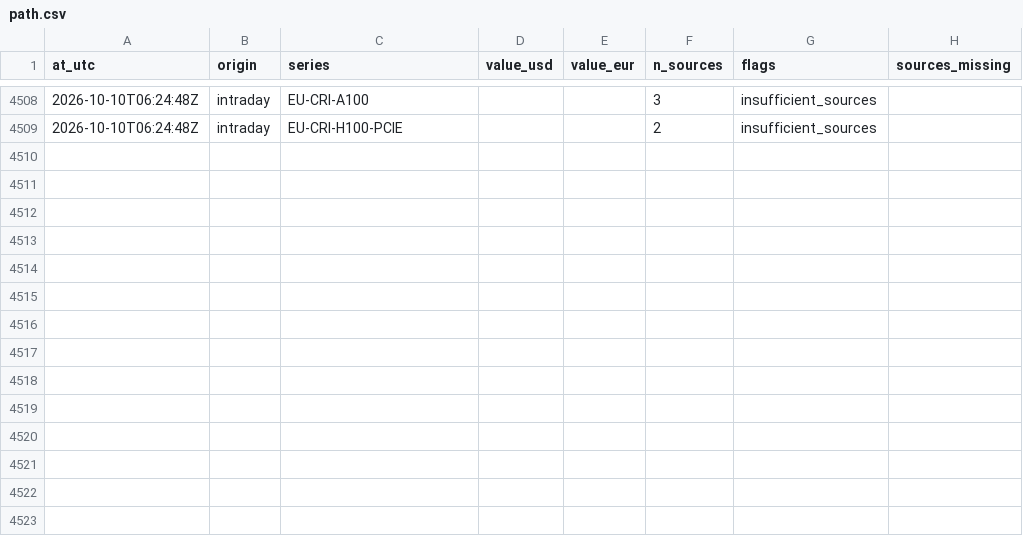
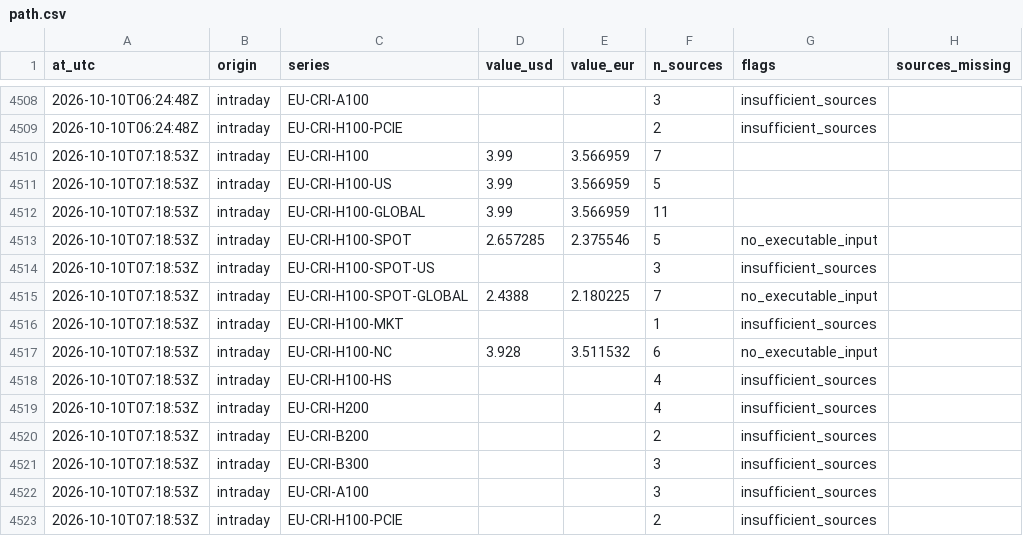
Before and after one commit to markrusch/Compute-Indices, a CSV file: site/data/intraday/path.csv, drawn as a sheet; only a part is shown, gaps mark what is left out.

```diff
--- a/site/data/intraday/path.csv
+++ b/site/data/intraday/path.csv
@@ -4509 +4509,15 @@ at_utc,origin,series,value_usd,value_eur,n_sources,flags,sources_missing
 2026-10-10T06:24:48Z,intraday,EU-CRI-H100-PCIE,,,2,insufficient_sources,
+2026-10-10T07:18:53Z,intraday,EU-CRI-H100,3.99,3.566959,7,,
+2026-10-10T07:18:53Z,intraday,EU-CRI-H100-US,3.99,3.566959,5,,
+2026-10-10T07:18:53Z,intraday,EU-CRI-H100-GLOBAL,3.99,3.566959,11,,
+2026-10-10T07:18:53Z,intraday,EU-CRI-H100-SPOT,2.657285,2.375546,5,no_executable_input,
+2026-10-10T07:18:53Z,intraday,EU-CRI-H100-SPOT-US,,,3,insufficient_sources,
+2026-10-10T07:18:53Z,intraday,EU-CRI-H100-SPOT-GLOBAL,2.4388,2.180225,7,no_executable_input,
+2026-10-10T07:18:53Z,intraday,EU-CRI-H100-MKT,,,1,insufficient_sources,
+2026-10-10T07:18:53Z,intraday,EU-CRI-H100-NC,3.928,3.511532,6,no_executable_input,
+2026-10-10T07:18:53Z,intraday,EU-CRI-H100-HS,,,4,insufficient_sources,
+2026-10-10T07:18:53Z,intraday,EU-CRI-H200,,,4,insufficient_sources,
+2026-10-10T07:18:53Z,intraday,EU-CRI-B200,,,2,insufficient_sources,
+2026-10-10T07:18:53Z,intraday,EU-CRI-B300,,,3,insufficient_sources,
+2026-10-10T07:18:53Z,intraday,EU-CRI-A100,,,3,insufficient_sources,
+2026-10-10T07:18:53Z,intraday,EU-CRI-H100-PCIE,,,2,insufficient_sources,
```
Also changed, not shown: site/data/intraday/constituents.csv, 5 other files.
